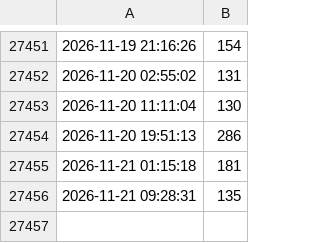
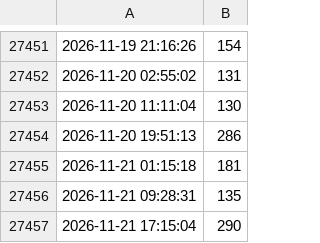
Before and after one commit to CAS-ual-TY/happy_austrian_fathers_day, a CSV file: player_numbers.csv, drawn as a sheet; only a part is shown, gaps mark what is left out.

```diff
--- a/player_numbers.csv
+++ b/player_numbers.csv
@@ -27456 +27456,2 @@
 2026-11-21 09:28:31,135
+2026-11-21 17:15:04,290
```
